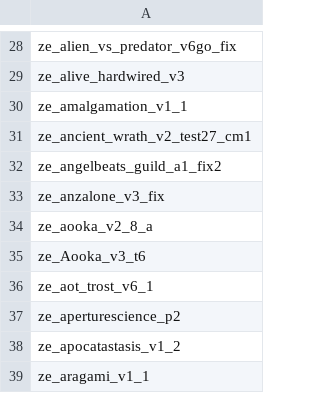
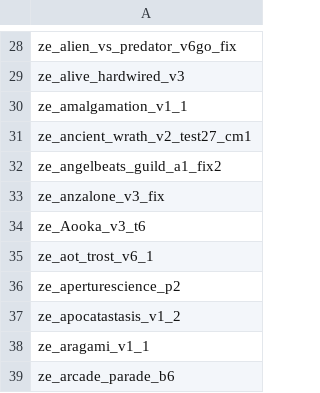
Before and after one commit to notkoen/Music-Names, a CSV file: maplist.csv, drawn as a sheet; only a part is shown, gaps mark what is left out; the shorter side is filled out with more unchanged rows.

Commit message:
aooka v2 removed

```diff
--- a/maplist.csv
+++ b/maplist.csv
@@ -33,3 +33,2 @@ ze_angelbeats_guild_a1_fix2,
 ze_anzalone_v3_fix,
-ze_aooka_v2_8_a,
 ze_Aooka_v3_t6,
```
